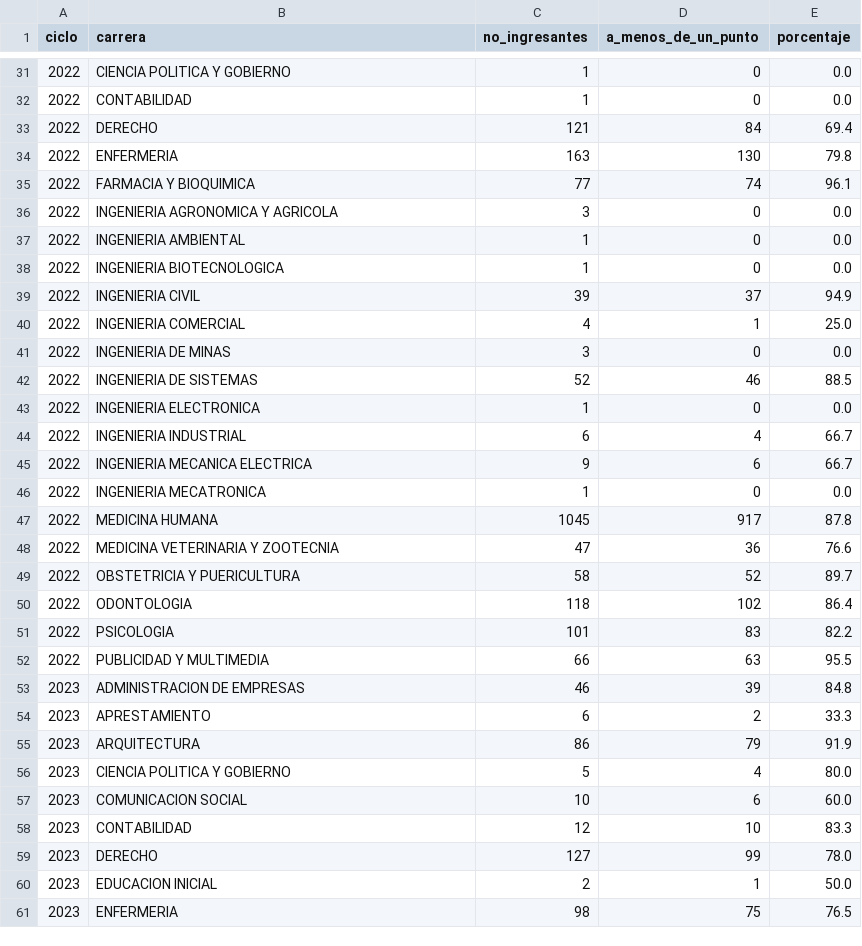
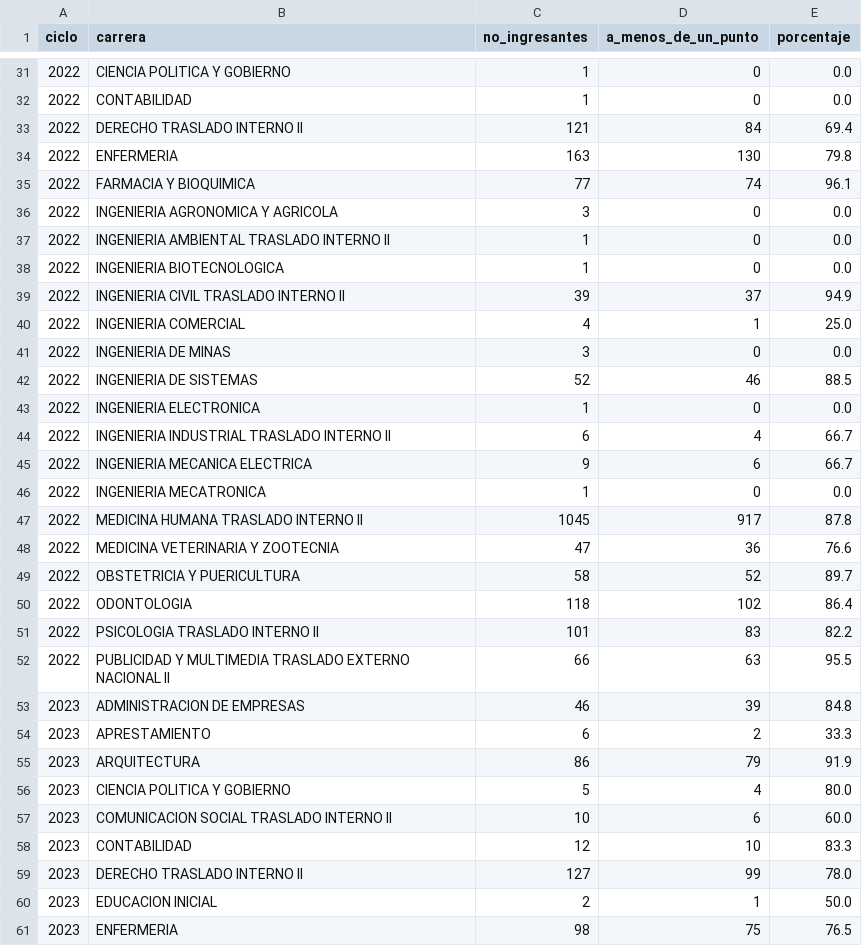
Before and after one commit to giandataengineer/UCSM-ADMISSION-ANALYTICS, a CSV file: ExtraccionPDF/data_normalizada/gold/cercanos_al_corte.csv, drawn as a sheet; only a part is shown, gaps mark what is left out; the diff covers the shown part only.

```diff
--- a/ExtraccionPDF/data_normalizada/gold/cercanos_al_corte.csv
+++ b/ExtraccionPDF/data_normalizada/gold/cercanos_al_corte.csv
@@ -32,3 +32,3 @@ ciclo,carrera,no_ingresantes,a_menos_de_un_punto,porcentaje
 2022,CONTABILIDAD,1,0,0.0
-2022,DERECHO,121,84,69.4
+2022,DERECHO TRASLADO INTERNO II,121,84,69.4
 2022,ENFERMERIA,163,130,79.8
@@ -36,5 +36,5 @@ ciclo,carrera,no_ingresantes,a_menos_de_un_punto,porcentaje
 2022,INGENIERIA AGRONOMICA Y AGRICOLA,3,0,0.0
-2022,INGENIERIA AMBIENTAL,1,0,0.0
+2022,INGENIERIA AMBIENTAL TRASLADO INTERNO II,1,0,0.0
 2022,INGENIERIA BIOTECNOLOGICA,1,0,0.0
-2022,INGENIERIA CIVIL,39,37,94.9
+2022,INGENIERIA CIVIL TRASLADO INTERNO II,39,37,94.9
 2022,INGENIERIA COMERCIAL,4,1,25.0
@@ -43,6 +43,6 @@ ciclo,carrera,no_ingresantes,a_menos_de_un_punto,porcentaje
 2022,INGENIERIA ELECTRONICA,1,0,0.0
-2022,INGENIERIA INDUSTRIAL,6,4,66.7
+2022,INGENIERIA INDUSTRIAL TRASLADO INTERNO II,6,4,66.7
 2022,INGENIERIA MECANICA ELECTRICA,9,6,66.7
 2022,INGENIERIA MECATRONICA,1,0,0.0
-2022,MEDICINA HUMANA,1045,917,87.8
+2022,MEDICINA HUMANA TRASLADO INTERNO II,1045,917,87.8
 2022,MEDICINA VETERINARIA Y ZOOTECNIA,47,36,76.6
@@ -50,4 +50,4 @@ ciclo,carrera,no_ingresantes,a_menos_de_un_punto,porcentaje
 2022,ODONTOLOGIA,118,102,86.4
-2022,PSICOLOGIA,101,83,82.2
-2022,PUBLICIDAD Y MULTIMEDIA,66,63,95.5
+2022,PSICOLOGIA TRASLADO INTERNO II,101,83,82.2
+2022,PUBLICIDAD Y MULTIMEDIA TRASLADO EXTERNO NACIONAL II,66,63,95.5
 2023,ADMINISTRACION DE EMPRESAS,46,39,84.8
@@ -56,5 +56,5 @@ ciclo,carrera,no_ingresantes,a_menos_de_un_punto,porcentaje
 2023,CIENCIA POLITICA Y GOBIERNO,5,4,80.0
-2023,COMUNICACION SOCIAL,10,6,60.0
+2023,COMUNICACION SOCIAL TRASLADO INTERNO II,10,6,60.0
 2023,CONTABILIDAD,12,10,83.3
-2023,DERECHO,127,99,78.0
+2023,DERECHO TRASLADO INTERNO II,127,99,78.0
 2023,EDUCACION INICIAL,2,1,50.0
```
Also changed, not shown: 30 edited cells elsewhere in this file, ExtraccionPDF/data/auditoria_integral.csv, ExtraccionPDF/data_normalizada/gold/admision_por_carrera.csv, 5 other files.
